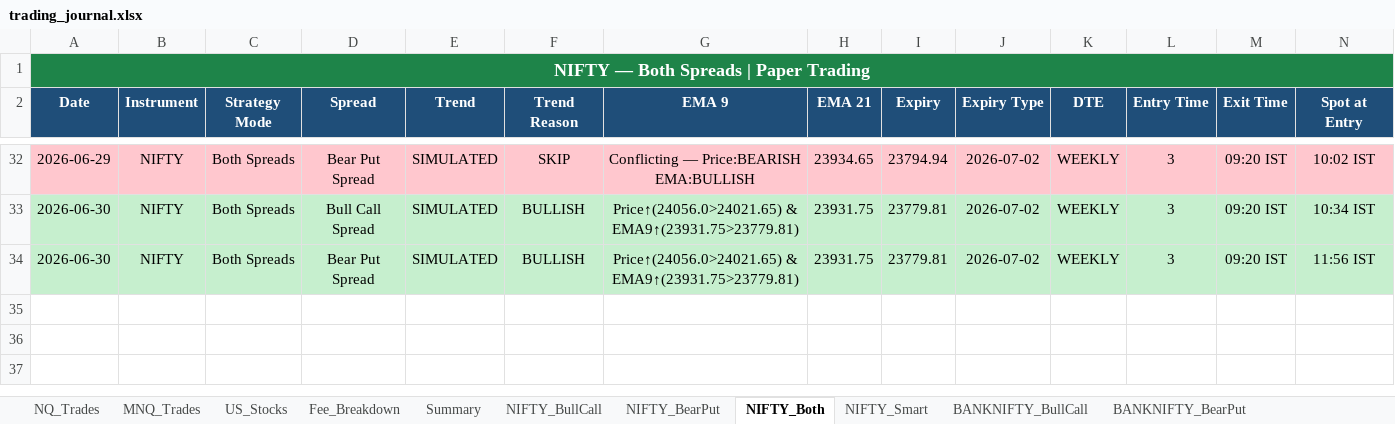
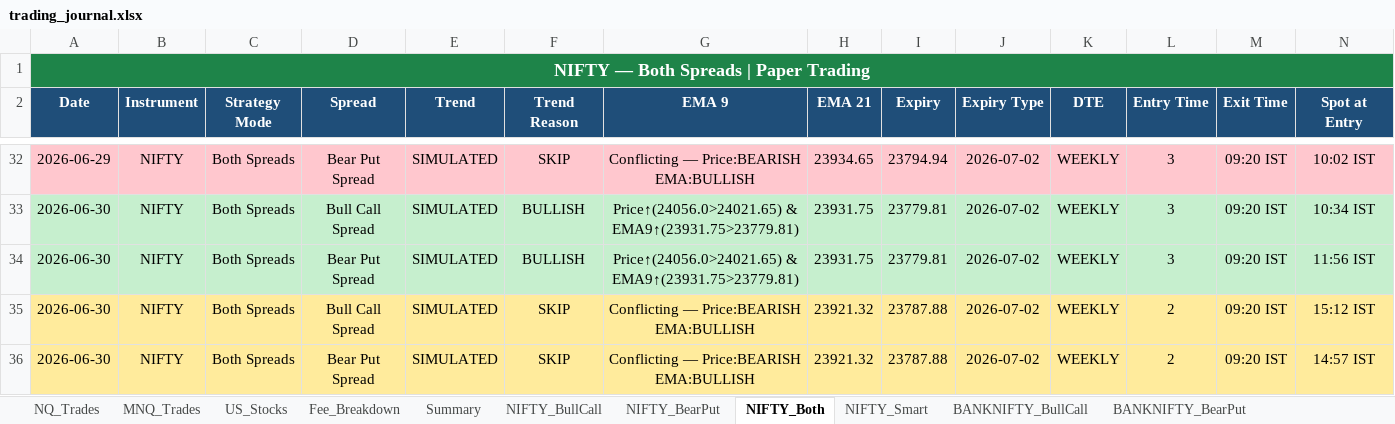
Before and after one commit to Abu086/nq-mnq-bot, an Excel workbook: trading_journal.xlsx, sheet NIFTY_Both, drawn as a sheet; only a part is shown, gaps mark what is left out; values as stored, in another font and other column widths than the file's, no borders; rows hold the shown columns only; the diff names each change by its address in the sheet, - before the commit and + after, or states it on an @@ line.

```diff
--- a/trading_journal.xlsx (sheet NIFTY_Both)
+++ b/trading_journal.xlsx (sheet NIFTY_Both)
+row 35: 2026-06-30 | NIFTY | Both Spreads | Bull Call Spread | SIMULATED | SKIP | Conflicting — Price:BEARISH EMA:BULLISH | 23921.32 | 23787.88 | 2026-07-02 | WEEKLY | 2 | 09:20 IST | 15:12 IST
+row 36: 2026-06-30 | NIFTY | Both Spreads | Bear Put Spread | SIMULATED | SKIP | Conflicting — Price:BEARISH EMA:BULLISH | 23921.32 | 23787.88 | 2026-07-02 | WEEKLY | 2 | 09:20 IST | 14:57 IST
```
Also changed, not shown: sheet BANKNIFTY_Both, sheet NIFTY_BearPut, sheet NIFTY_BullCall, sheet BANKNIFTY_BearPut, sheet BANKNIFTY_BullCall, sheet MNQ_Trades, 3 more sheets, 2 other files.
